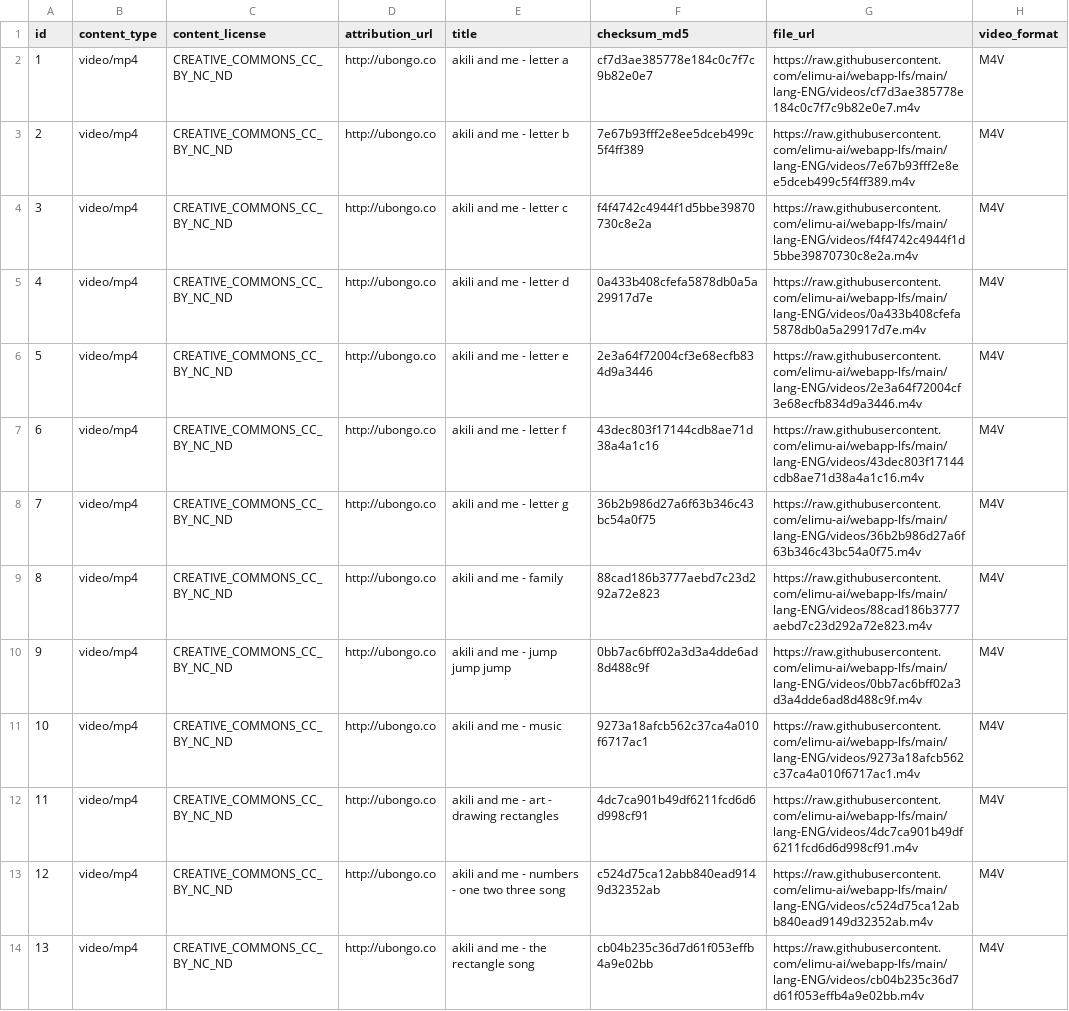
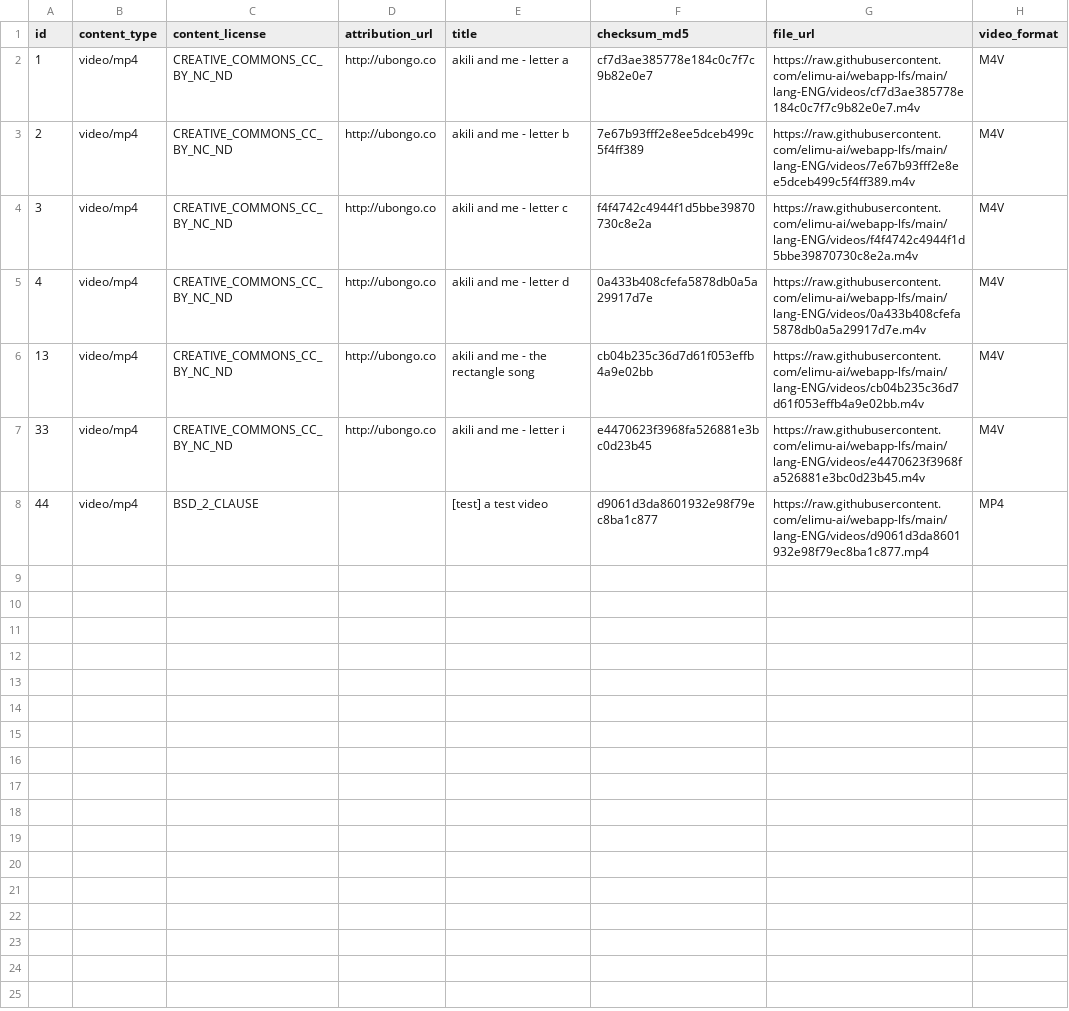
Before and after one commit to elimu-ai/webapp-lfs, a CSV file: lang-ENG/videos.csv, drawn as a sheet; only a part is shown; the shorter side is filled out with more unchanged rows; the diff covers the shown part only.

Commit message:
chore(csv): download content csvs

```diff
--- a/lang-ENG/videos.csv
+++ b/lang-ENG/videos.csv
@@ -5,10 +5,2 @@ id,content_type,content_license,attribution_url,title,checksum_md5,file_url,vide
 4,video/mp4,CREATIVE_COMMONS_CC_BY_NC_ND,http://ubongo.co,akili and me - letter d,0a433b408cfefa5878db0a5a29917d7e,https://raw.githubusercontent.com/elimu-ai/webapp-lfs/main/lang-ENG/videos/0a433b408cfefa5878db0a5a29917d7e.m4v,M4V
-5,video/mp4,CREATIVE_COMMONS_CC_BY_NC_ND,http://ubongo.co,akili and me - letter e,2e3a64f72004cf3e68ecfb834d9a3446,https://raw.githubusercontent.com/elimu-ai/webapp-lfs/main/lang-ENG/videos/2e3a64f72004cf3e68ecfb834d9a3446.m4v,M4V
-6,video/mp4,CREATIVE_COMMONS_CC_BY_NC_ND,http://ubongo.co,akili and me - letter f,43dec803f17144cdb8ae71d38a4a1c16,https://raw.githubusercontent.com/elimu-ai/webapp-lfs/main/lang-ENG/videos/43dec803f17144cdb8ae71d38a4a1c16.m4v,M4V
-7,video/mp4,CREATIVE_COMMONS_CC_BY_NC_ND,http://ubongo.co,akili and me - letter g,36b2b986d27a6f63b346c43bc54a0f75,https://raw.githubusercontent.com/elimu-ai/webapp-lfs/main/lang-ENG/videos/36b2b986d27a6f63b346c43bc54a0f75.m4v,M4V
-8,video/mp4,CREATIVE_COMMONS_CC_BY_NC_ND,http://ubongo.co,akili and me - family,88cad186b3777aebd7c23d292a72e823,https://raw.githubusercontent.com/elimu-ai/webapp-lfs/main/lang-ENG/videos/88cad186b3777aebd7c23d292a72e823.m4v,M4V
-9,video/mp4,CREATIVE_COMMONS_CC_BY_NC_ND,http://ubongo.co,akili and me - jump jump jump,0bb7ac6bff02a3d3a4dde6ad8d488c9f,https://raw.githubusercontent.com/elimu-ai/webapp-lfs/main/lang-ENG/videos/0bb7ac6bff02a3d3a4dde6ad8d488c9f.m4v,M4V
-10,video/mp4,CREATIVE_COMMONS_CC_BY_NC_ND,http://ubongo.co,akili and me - music,9273a18afcb562c37ca4a010f6717ac1,https://raw.githubusercontent.com/elimu-ai/webapp-lfs/main/lang-ENG/videos/9273a18afcb562c37ca4a010f6717ac1.m4v,M4V
-11,video/mp4,CREATIVE_COMMONS_CC_BY_NC_ND,http://ubongo.co,akili and me - art - drawing rectangles,4dc7ca901b49df6211fcd6d6d998cf91,https://raw.githubusercontent.com/elimu-ai/webapp-lfs/main/lang-ENG/videos/4dc7ca901b49df6211fcd6d6d998cf91.m4v,M4V
-12,video/mp4,CREATIVE_COMMONS_CC_BY_NC_ND,http://ubongo.co,akili and me - numbers - one two three song,c524d75ca12abb840ead9149d32352ab,https://raw.githubusercontent.com/elimu-ai/webapp-lfs/main/lang-ENG/videos/c524d75ca12abb840ead9149d32352ab.m4v,M4V
 13,video/mp4,CREATIVE_COMMONS_CC_BY_NC_ND,http://ubongo.co,akili and me - the rectangle song,cb04b235c36d7d61f053effb4a9e02bb,https://raw.githubusercontent.com/elimu-ai/webapp-lfs/main/lang-ENG/videos/cb04b235c36d7d61f053effb4a9e02bb.m4v,M4V
```
Also changed, not shown: 5 removed rows elsewhere in this file, lang-ENG/emojis.csv, lang-ENG/storybooks.csv, 6 other files.
